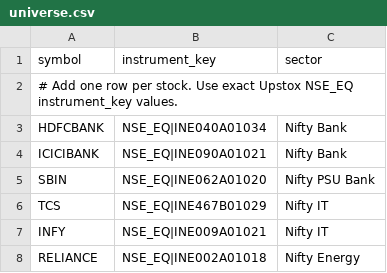
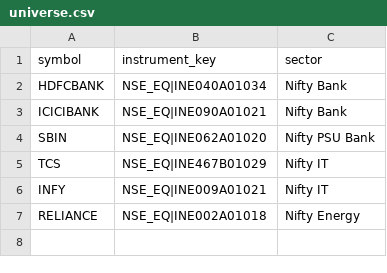
Before and after one commit to senthilsk07/nse-breakout-scanner, a CSV file: universe.csv, drawn as a sheet.

Commit message:
Update universe.csv

```diff
--- a/universe.csv
+++ b/universe.csv
@@ -1,3 +1,2 @@
 symbol,instrument_key,sector
-# Add one row per stock. Use exact Upstox NSE_EQ instrument_key values.
 HDFCBANK,NSE_EQ|INE040A01034,Nifty Bank
```
